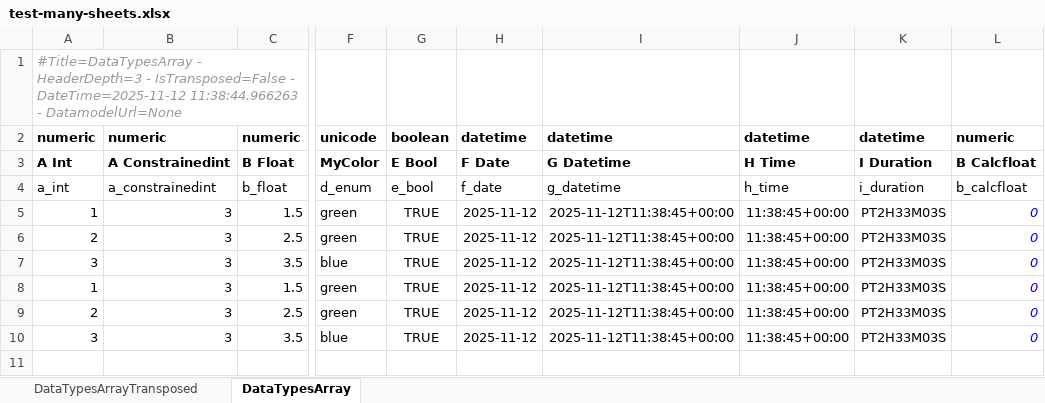
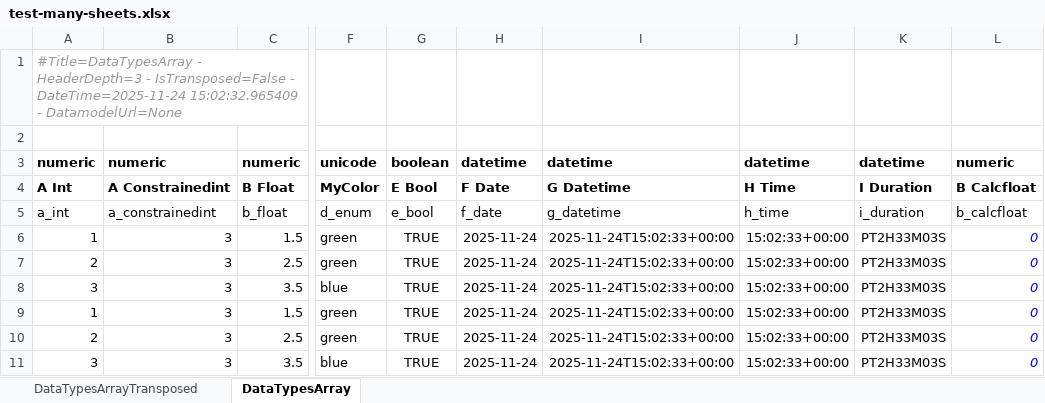
Before and after one commit to maxfordham/xlsxdatagrid, an Excel workbook: xl/test-many-sheets.xlsx, sheet DataTypesArray, drawn as a sheet; only a part is shown, gaps mark what is left out; values as stored, in another font and other column widths than the file's, no borders; conditional formats and table styles not drawn; addresses are those after the commit; rows hold the shown columns only; the diff names each change by its address in the sheet, - before the commit and + after, or states it on an @@ line.

```diff
--- a/xl/test-many-sheets.xlsx (sheet DataTypesArray)
+++ b/xl/test-many-sheets.xlsx (sheet DataTypesArray)
-A1: …IsTransposed=False - DateTime=2025-11-12 11:38:44.966263 - DatamodelUrl=None
+A1: …IsTransposed=False - DateTime=2025-11-24 15:02:32.965409 - DatamodelUrl=None
+row 2: (empty)
-H6:H11: 2025-11-12
+H6:H11: 2025-11-24
-I6:I11: 2025-11-12T11:38:45+00:00
+I6:I11: 2025-11-24T15:02:33+00:00
-J6:J11: 11:38:45+00:00
+J6:J11: 15:02:33+00:00
```
Also changed, not shown: sheet DataTypesArrayTransposed, xl/chart.xlsx, xl/test-t.xlsx, 1 other file.
